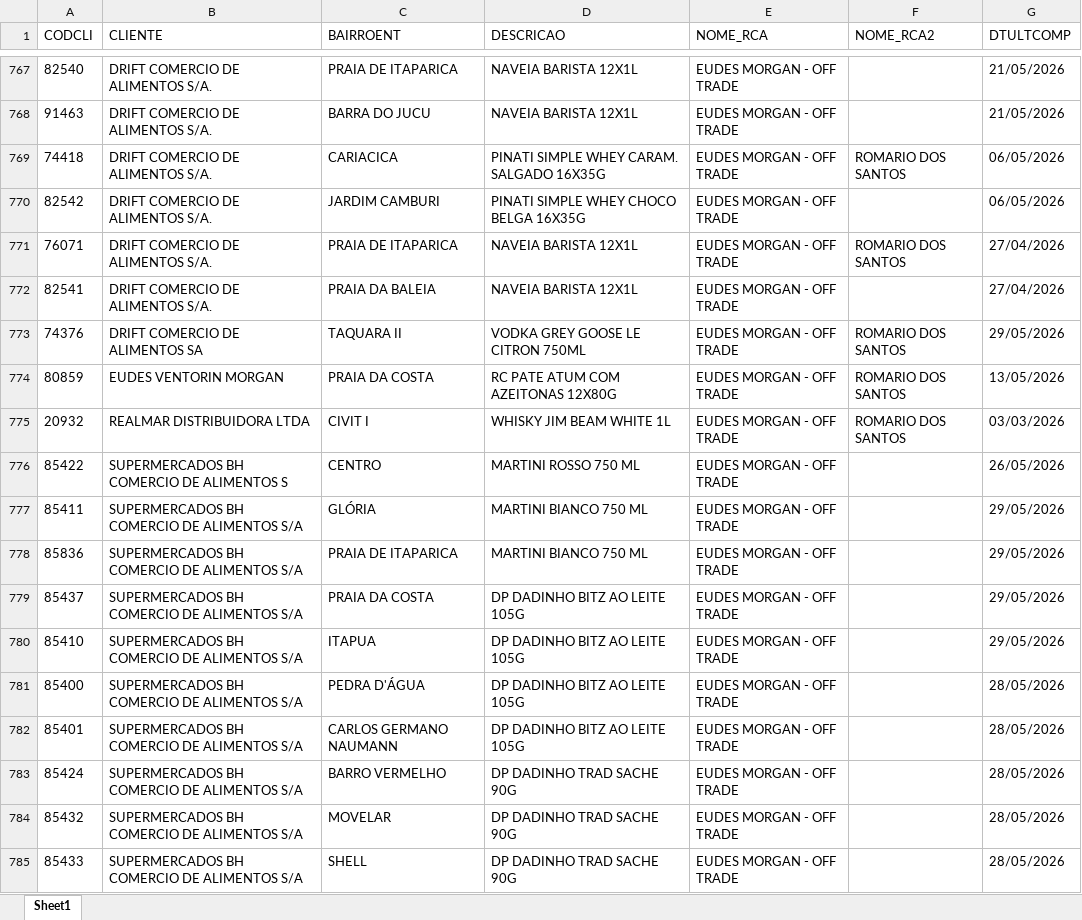
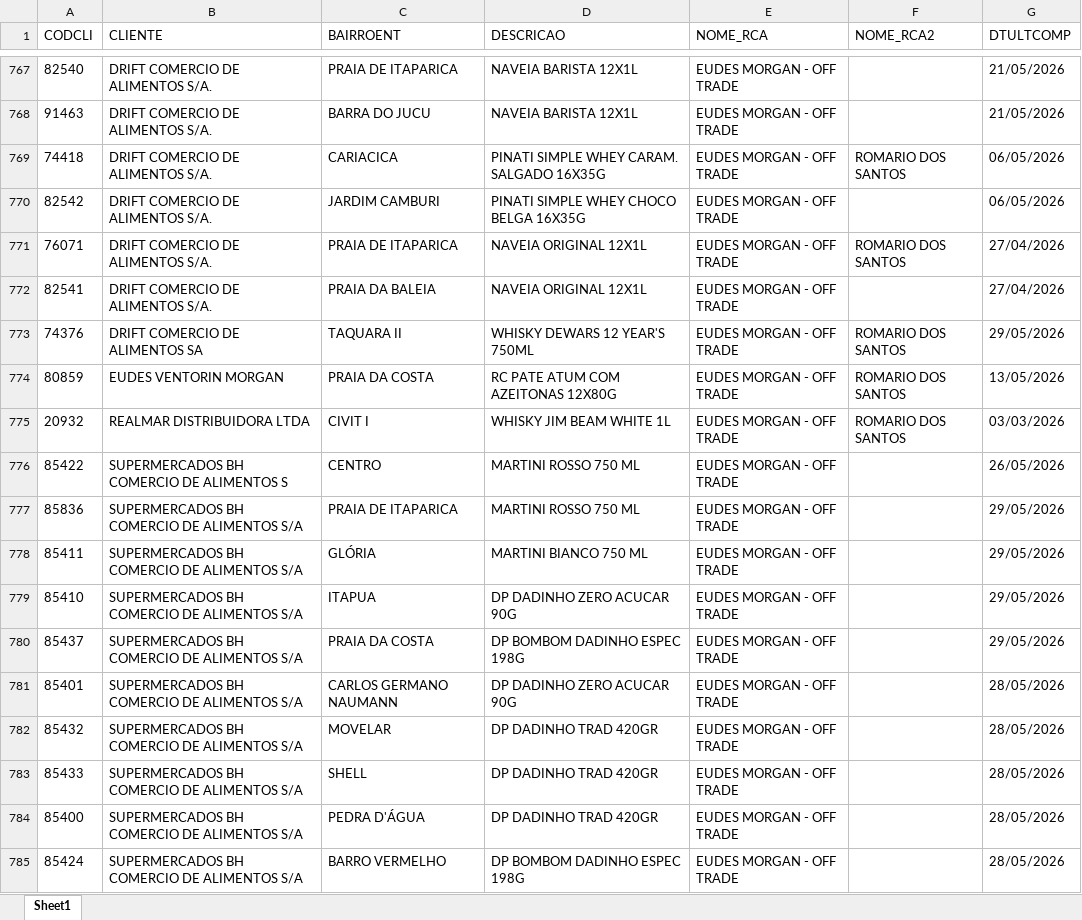
Before and after one commit to leonardocampos-cmd/offtrade, an Excel workbook: nao_positivados_06-2026.xlsx, sheet Sheet1, drawn as a sheet; only a part is shown, gaps mark what is left out; values as stored, in another font and other column widths than the file's, no borders; removed rows and columns are numbered as before the commit, all else as after; the diff covers the shown part only; the diff names each change by its address in the sheet, - before the commit and + after, or states it on an @@ line.

```diff
--- a/nao_positivados_06-2026.xlsx (sheet Sheet1)
+++ b/nao_positivados_06-2026.xlsx (sheet Sheet1)
-D771:D772 (DESCRICAO): NAVEIA BARISTA 12X1L
+D771:D772 (DESCRICAO): NAVEIA ORIGINAL 12X1L
-D773 (DESCRICAO): VODKA GREY GOOSE LE CITRON 750ML
+D773 (DESCRICAO): WHISKY DEWARS 12 YEAR'S 750ML
+row 777: 85836 | SUPERMERCADOS BH COMERCIO DE ALIMENTOS S/A | PRAIA DE ITAPARICA | MARTINI ROSSO 750 ML | EUDES MORGAN - OFF TRADE |  | 29/05/2026
-A779 (CODCLI): 85836
+A779 (CODCLI): 85410
-C779 (BAIRROENT): PRAIA DE ITAPARICA
+C779 (BAIRROENT): ITAPUA
-D779 (DESCRICAO): MARTINI BIANCO 750 ML
+D779 (DESCRICAO): DP DADINHO ZERO ACUCAR 90G
-D780 (DESCRICAO): DP DADINHO BITZ AO LEITE 105G
+D780 (DESCRICAO): DP BOMBOM DADINHO ESPEC 198G
-row 780: 85410 | SUPERMERCADOS BH COMERCIO DE ALIMENTOS S/A | ITAPUA | DP DADINHO BITZ AO LEITE 105G | EUDES MORGAN - OFF TRADE |  | 29/05/2026
-row 781: 85400 | SUPERMERCADOS BH COMERCIO DE ALIMENTOS S/A | PEDRA D'ÁGUA | DP DADINHO BITZ AO LEITE 105G | EUDES MORGAN - OFF TRADE |  | 28/05/2026
-D781 (DESCRICAO): DP DADINHO BITZ AO LEITE 105G
+D781 (DESCRICAO): DP DADINHO ZERO ACUCAR 90G
-row 783: 85424 | SUPERMERCADOS BH COMERCIO DE ALIMENTOS S/A | BARRO VERMELHO | DP DADINHO TRAD SACHE 90G | EUDES MORGAN - OFF TRADE |  | 28/05/2026
-D782:D783 (DESCRICAO): DP DADINHO TRAD SACHE 90G
+D782:D783 (DESCRICAO): DP DADINHO TRAD 420GR
+row 784: 85400 | SUPERMERCADOS BH COMERCIO DE ALIMENTOS S/A | PEDRA D'ÁGUA | DP DADINHO TRAD 420GR | EUDES MORGAN - OFF TRADE |  | 28/05/2026
+row 785: 85424 | SUPERMERCADOS BH COMERCIO DE ALIMENTOS S/A | BARRO VERMELHO | DP BOMBOM DADINHO ESPEC 198G | EUDES MORGAN - OFF TRADE |  | 28/05/2026
```
Also changed, not shown: 49 added rows, 46 removed rows, 8 moved rows and 807 edited cells elsewhere in this sheet, 3 other files.
